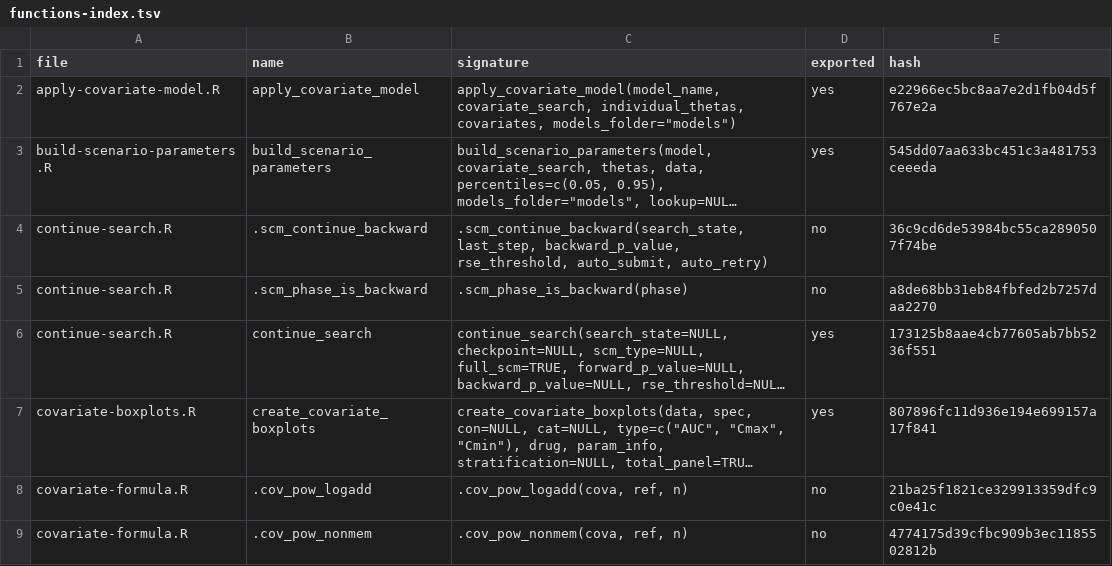
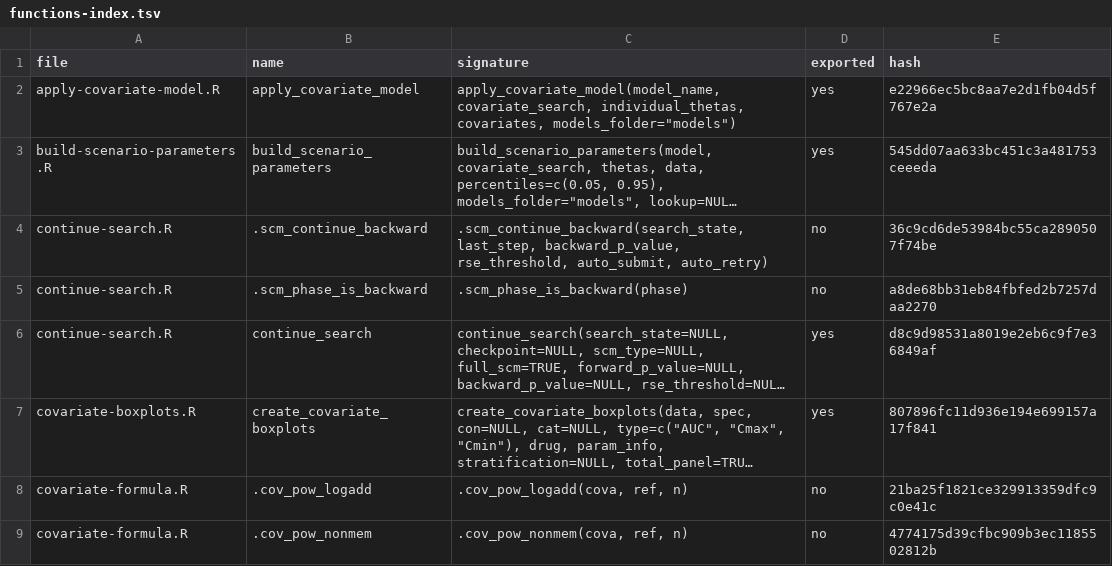
Before and after one commit to Ollegst/CovariateSearcher, a TSV file: .claude/functions-index.tsv, drawn as a sheet; only a part is shown; long unchanged cells end in …; the diff covers the shown part only; the diff names each change by its address in the sheet, - before the commit and + after, or states it on an @@ line.

```diff
--- a/.claude/functions-index.tsv
+++ b/.claude/functions-index.tsv
-E6 (hash): 173125b8aae4cb77605ab7bb5236f551
+E6 (hash): d8c9d98531a8019e2eb6c9f7e36849af
```
Also changed, not shown: 4 added rows and 7 edited cells elsewhere in this file, 9 other files.
